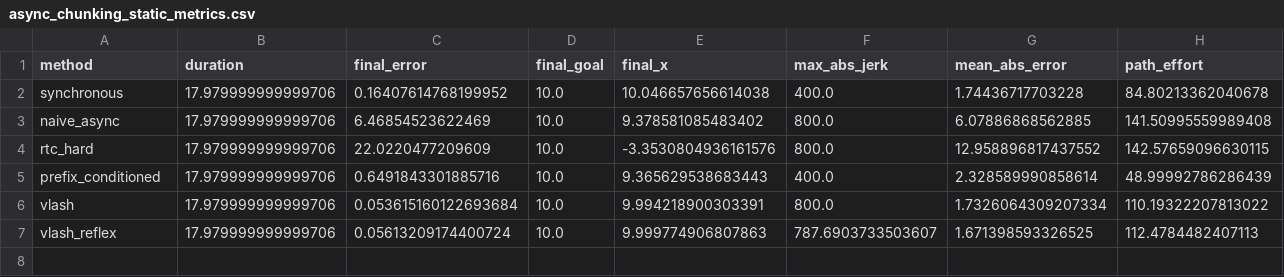
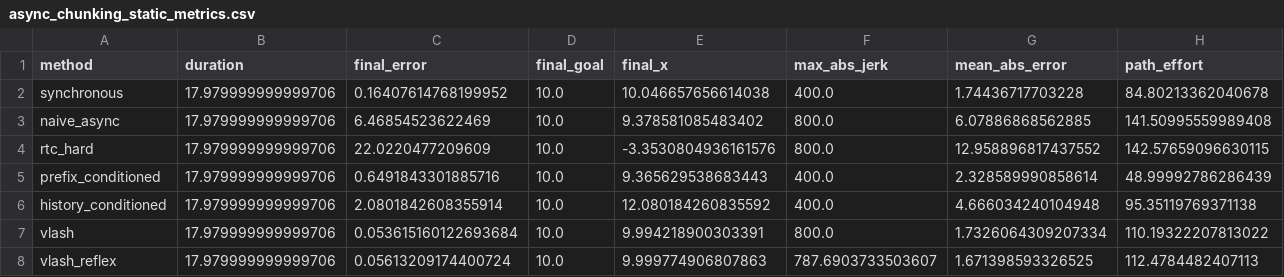
Before and after one commit to robodreamer/vla-ideas, a CSV file: async_chunking_compare/outputs/async_chunking_static_metrics.csv, drawn as a sheet; only a part is shown; rows hold the shown columns only; the diff names each change by its address in the sheet, - before the commit and + after, or states it on an @@ line.

```diff
--- a/async_chunking_compare/outputs/async_chunking_static_metrics.csv
+++ b/async_chunking_compare/outputs/async_chunking_static_metrics.csv
+row 6: history_conditioned | 17.979999999999706 | 2.0801842608355914 | 10.0 | 12.080184260835592 | 400.0 | 4.666034240104948 | 95.35119769371138
```
Also changed, not shown: async_chunking_compare/outputs/async_chunking_dynamic_metrics.csv, 13 other files.
